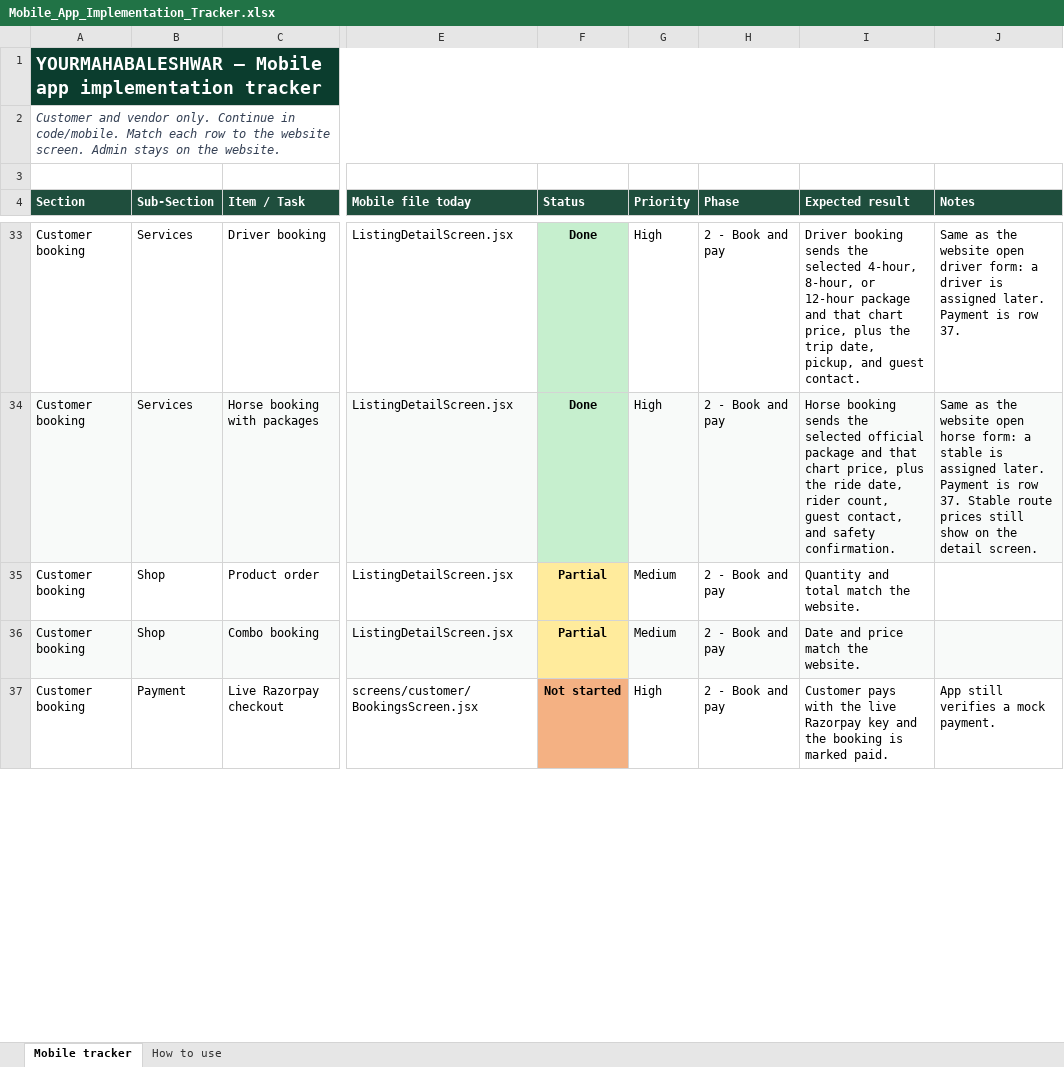
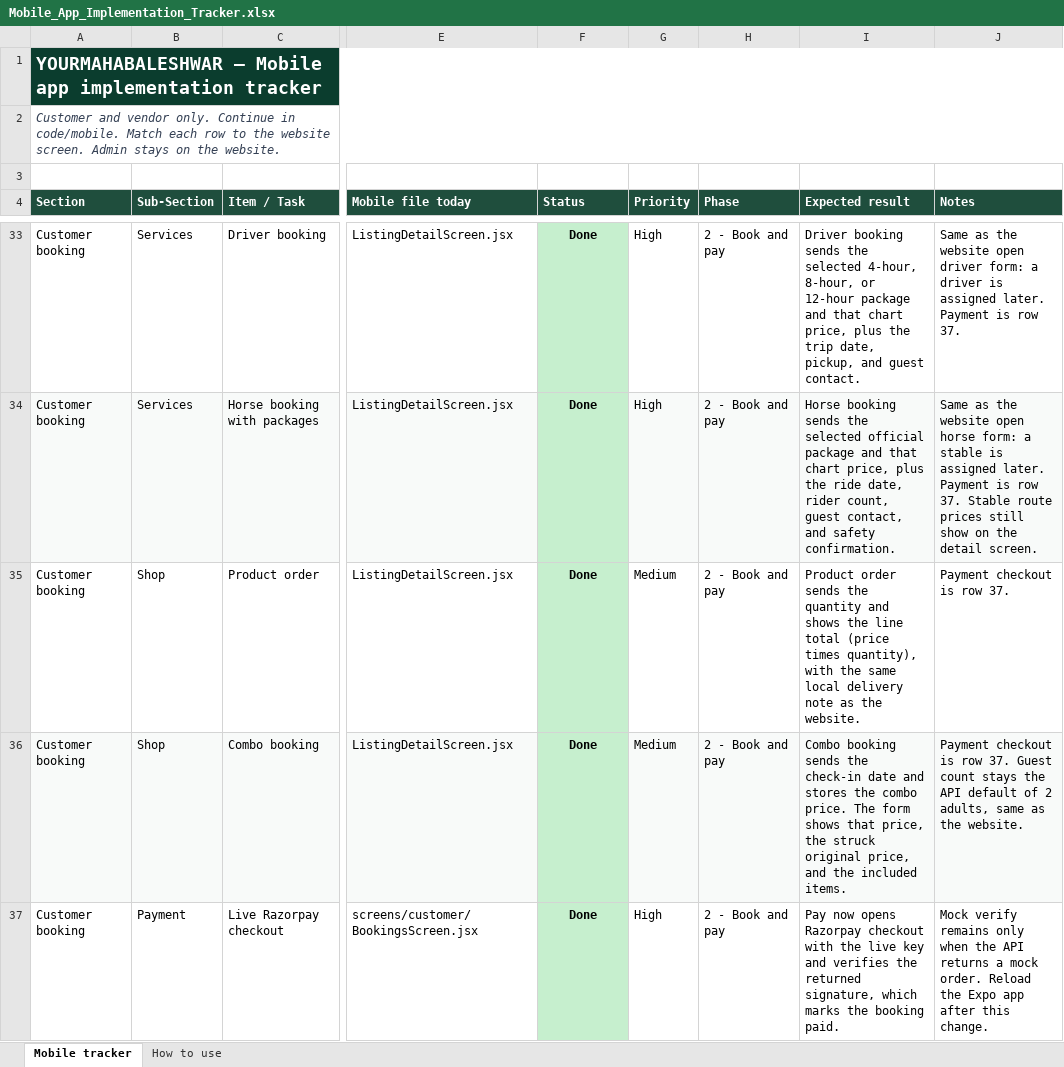
Before and after one commit to 30904/yourmahabaleshwar, an Excel workbook: docs/Mobile_App_Implementation_Tracker.xlsx, sheet Mobile tracker, drawn as a sheet; only a part is shown, gaps mark what is left out; values as stored, in another font and other column widths than the file's, no borders; the diff covers the shown part only; the diff names each change by its address in the sheet, - before the commit and + after, or states it on an @@ line.

```diff
--- a/docs/Mobile_App_Implementation_Tracker.xlsx (sheet Mobile tracker)
+++ b/docs/Mobile_App_Implementation_Tracker.xlsx (sheet Mobile tracker)
-F35:F36 (Status): Partial
+F35:F36 (Status): Done
-F35:F36 fill: #FFEB9C
+F35:F36 fill: #C6EFCE
-I35 (Expected result): Quantity and total match the website.
+I35 (Expected result): Product order sends the quantity and shows the line total (price times quantity), with the same local delivery note as the website.
-J35 (Notes): (empty)
+J35 (Notes): Payment checkout is row 37.
-I36 (Expected result): Date and price match the website.
+I36 (Expected result): Combo booking sends the check-in date and stores the combo price. The form shows that price, the struck original price, and the included items.
-J36 (Notes): (empty)
+J36 (Notes): Payment checkout is row 37. Guest count stays the API default of 2 adults, same as the website.
-F37 (Status): Not started
+F37 (Status): Done
-F37 fill: #F4B183
+F37 fill: #C6EFCE
-I37 (Expected result): Customer pays with the live Razorpay key and the booking is marked paid.
+I37 (Expected result): Pay now opens Razorpay checkout with the live key and verifies the returned signature, which marks the booking paid.
-J37 (Notes): App still verifies a mock payment.
+J37 (Notes): Mock verify remains only when the API returns a mock order. Reload the Expo app after this change.
```
Also changed, not shown: 30 edited cells and cell formats elsewhere in this sheet, 24 other files.
